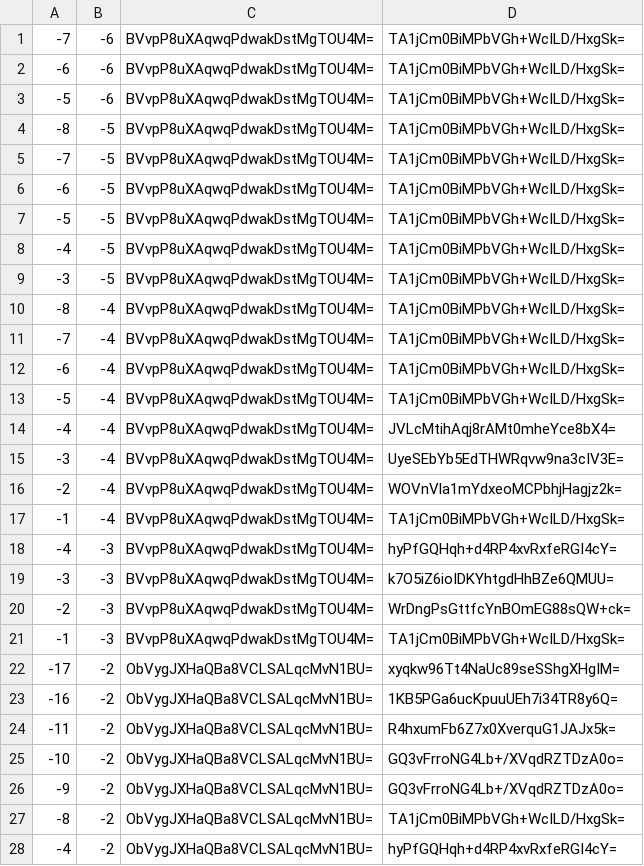
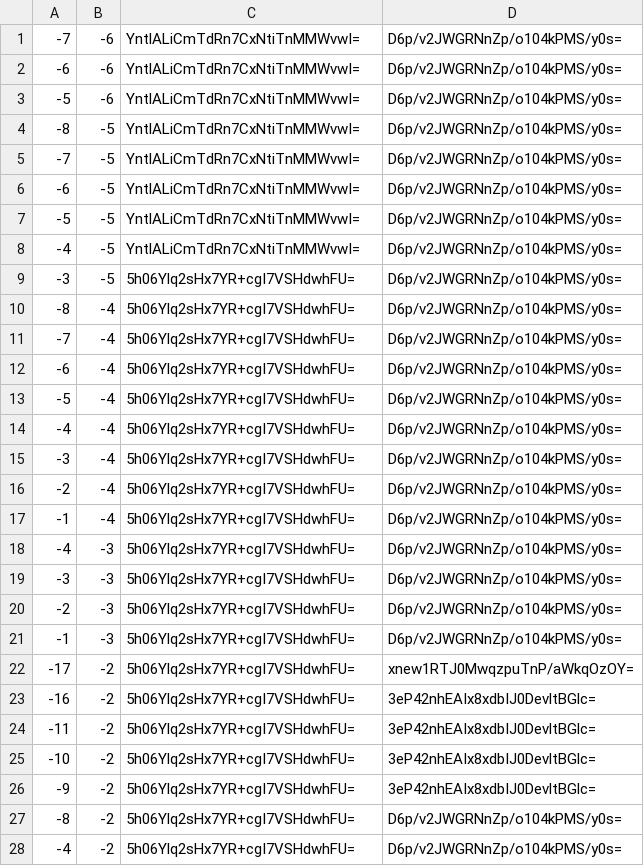
Before and after one commit to counterfitninja/chilled-end, a CSV file: tiles/zoom.-1/metadata/k.-1.-1.csv, drawn as a sheet; only a part is shown; the diff covers the shown part only.

```diff
--- a/tiles/zoom.-1/metadata/k.-1.-1.csv
+++ b/tiles/zoom.-1/metadata/k.-1.-1.csv
@@ -1,28 +1,28 @@
--7,-6,BVvpP8uXAqwqPdwakDstMgTOU4M=,TA1jCm0BiMPbVGh+WcILD/HxgSk=
--6,-6,BVvpP8uXAqwqPdwakDstMgTOU4M=,TA1jCm0BiMPbVGh+WcILD/HxgSk=
--5,-6,BVvpP8uXAqwqPdwakDstMgTOU4M=,TA1jCm0BiMPbVGh+WcILD/HxgSk=
--8,-5,BVvpP8uXAqwqPdwakDstMgTOU4M=,TA1jCm0BiMPbVGh+WcILD/HxgSk=
--7,-5,BVvpP8uXAqwqPdwakDstMgTOU4M=,TA1jCm0BiMPbVGh+WcILD/HxgSk=
--6,-5,BVvpP8uXAqwqPdwakDstMgTOU4M=,TA1jCm0BiMPbVGh+WcILD/HxgSk=
--5,-5,BVvpP8uXAqwqPdwakDstMgTOU4M=,TA1jCm0BiMPbVGh+WcILD/HxgSk=
--4,-5,BVvpP8uXAqwqPdwakDstMgTOU4M=,TA1jCm0BiMPbVGh+WcILD/HxgSk=
--3,-5,BVvpP8uXAqwqPdwakDstMgTOU4M=,TA1jCm0BiMPbVGh+WcILD/HxgSk=
--8,-4,BVvpP8uXAqwqPdwakDstMgTOU4M=,TA1jCm0BiMPbVGh+WcILD/HxgSk=
--7,-4,BVvpP8uXAqwqPdwakDstMgTOU4M=,TA1jCm0BiMPbVGh+WcILD/HxgSk=
--6,-4,BVvpP8uXAqwqPdwakDstMgTOU4M=,TA1jCm0BiMPbVGh+WcILD/HxgSk=
--5,-4,BVvpP8uXAqwqPdwakDstMgTOU4M=,TA1jCm0BiMPbVGh+WcILD/HxgSk=
--4,-4,BVvpP8uXAqwqPdwakDstMgTOU4M=,JVLcMtihAqj8rAMt0mheYce8bX4=
--3,-4,BVvpP8uXAqwqPdwakDstMgTOU4M=,UyeSEbYb5EdTHWRqvw9na3cIV3E=
--2,-4,BVvpP8uXAqwqPdwakDstMgTOU4M=,WOVnVla1mYdxeoMCPbhjHagjz2k=
--1,-4,BVvpP8uXAqwqPdwakDstMgTOU4M=,TA1jCm0BiMPbVGh+WcILD/HxgSk=
--4,-3,BVvpP8uXAqwqPdwakDstMgTOU4M=,hyPfGQHqh+d4RP4xvRxfeRGI4cY=
--3,-3,BVvpP8uXAqwqPdwakDstMgTOU4M=,k7O5iZ6ioIDKYhtgdHhBZe6QMUU=
--2,-3,BVvpP8uXAqwqPdwakDstMgTOU4M=,WrDngPsGttfcYnBOmEG88sQW+ck=
--1,-3,BVvpP8uXAqwqPdwakDstMgTOU4M=,TA1jCm0BiMPbVGh+WcILD/HxgSk=
--17,-2,ObVygJXHaQBa8VCLSALqcMvN1BU=,xyqkw96Tt4NaUc89seSShgXHgIM=
--16,-2,ObVygJXHaQBa8VCLSALqcMvN1BU=,1KB5PGa6ucKpuuUEh7i34TR8y6Q=
--11,-2,ObVygJXHaQBa8VCLSALqcMvN1BU=,R4hxumFb6Z7x0XverquG1JAJx5k=
--10,-2,ObVygJXHaQBa8VCLSALqcMvN1BU=,GQ3vFrroNG4Lb+/XVqdRZTDzA0o=
--9,-2,ObVygJXHaQBa8VCLSALqcMvN1BU=,GQ3vFrroNG4Lb+/XVqdRZTDzA0o=
--8,-2,ObVygJXHaQBa8VCLSALqcMvN1BU=,TA1jCm0BiMPbVGh+WcILD/HxgSk=
--4,-2,ObVygJXHaQBa8VCLSALqcMvN1BU=,hyPfGQHqh+d4RP4xvRxfeRGI4cY=
+-7,-6,YntlALiCmTdRn7CxNtiTnMMWvwI=,D6p/v2JWGRNnZp/o104kPMS/y0s=
+-6,-6,YntlALiCmTdRn7CxNtiTnMMWvwI=,D6p/v2JWGRNnZp/o104kPMS/y0s=
+-5,-6,YntlALiCmTdRn7CxNtiTnMMWvwI=,D6p/v2JWGRNnZp/o104kPMS/y0s=
+-8,-5,YntlALiCmTdRn7CxNtiTnMMWvwI=,D6p/v2JWGRNnZp/o104kPMS/y0s=
+-7,-5,YntlALiCmTdRn7CxNtiTnMMWvwI=,D6p/v2JWGRNnZp/o104kPMS/y0s=
+-6,-5,YntlALiCmTdRn7CxNtiTnMMWvwI=,D6p/v2JWGRNnZp/o104kPMS/y0s=
+-5,-5,YntlALiCmTdRn7CxNtiTnMMWvwI=,D6p/v2JWGRNnZp/o104kPMS/y0s=
+-4,-5,YntlALiCmTdRn7CxNtiTnMMWvwI=,D6p/v2JWGRNnZp/o104kPMS/y0s=
+-3,-5,5h06Ylq2sHx7YR+cgI7VSHdwhFU=,D6p/v2JWGRNnZp/o104kPMS/y0s=
+-8,-4,5h06Ylq2sHx7YR+cgI7VSHdwhFU=,D6p/v2JWGRNnZp/o104kPMS/y0s=
+-7,-4,5h06Ylq2sHx7YR+cgI7VSHdwhFU=,D6p/v2JWGRNnZp/o104kPMS/y0s=
+-6,-4,5h06Ylq2sHx7YR+cgI7VSHdwhFU=,D6p/v2JWGRNnZp/o104kPMS/y0s=
+-5,-4,5h06Ylq2sHx7YR+cgI7VSHdwhFU=,D6p/v2JWGRNnZp/o104kPMS/y0s=
+-4,-4,5h06Ylq2sHx7YR+cgI7VSHdwhFU=,D6p/v2JWGRNnZp/o104kPMS/y0s=
+-3,-4,5h06Ylq2sHx7YR+cgI7VSHdwhFU=,D6p/v2JWGRNnZp/o104kPMS/y0s=
+-2,-4,5h06Ylq2sHx7YR+cgI7VSHdwhFU=,D6p/v2JWGRNnZp/o104kPMS/y0s=
+-1,-4,5h06Ylq2sHx7YR+cgI7VSHdwhFU=,D6p/v2JWGRNnZp/o104kPMS/y0s=
+-4,-3,5h06Ylq2sHx7YR+cgI7VSHdwhFU=,D6p/v2JWGRNnZp/o104kPMS/y0s=
+-3,-3,5h06Ylq2sHx7YR+cgI7VSHdwhFU=,D6p/v2JWGRNnZp/o104kPMS/y0s=
+-2,-3,5h06Ylq2sHx7YR+cgI7VSHdwhFU=,D6p/v2JWGRNnZp/o104kPMS/y0s=
+-1,-3,5h06Ylq2sHx7YR+cgI7VSHdwhFU=,D6p/v2JWGRNnZp/o104kPMS/y0s=
+-17,-2,5h06Ylq2sHx7YR+cgI7VSHdwhFU=,xnew1RTJ0MwqzpuTnP/aWkqOzOY=
+-16,-2,5h06Ylq2sHx7YR+cgI7VSHdwhFU=,3eP42nhEAIx8xdbIJ0DevltBGlc=
+-11,-2,5h06Ylq2sHx7YR+cgI7VSHdwhFU=,3eP42nhEAIx8xdbIJ0DevltBGlc=
+-10,-2,5h06Ylq2sHx7YR+cgI7VSHdwhFU=,3eP42nhEAIx8xdbIJ0DevltBGlc=
+-9,-2,5h06Ylq2sHx7YR+cgI7VSHdwhFU=,3eP42nhEAIx8xdbIJ0DevltBGlc=
+-8,-2,5h06Ylq2sHx7YR+cgI7VSHdwhFU=,D6p/v2JWGRNnZp/o104kPMS/y0s=
+-4,-2,5h06Ylq2sHx7YR+cgI7VSHdwhFU=,D6p/v2JWGRNnZp/o104kPMS/y0s=
```
Also changed, not shown: 68 edited cells elsewhere in this file, tiles/zoom.-1/metadata/k.-1.0.csv, tiles/zoom.-1/metadata/k.0.-1.csv, 32 other files.
